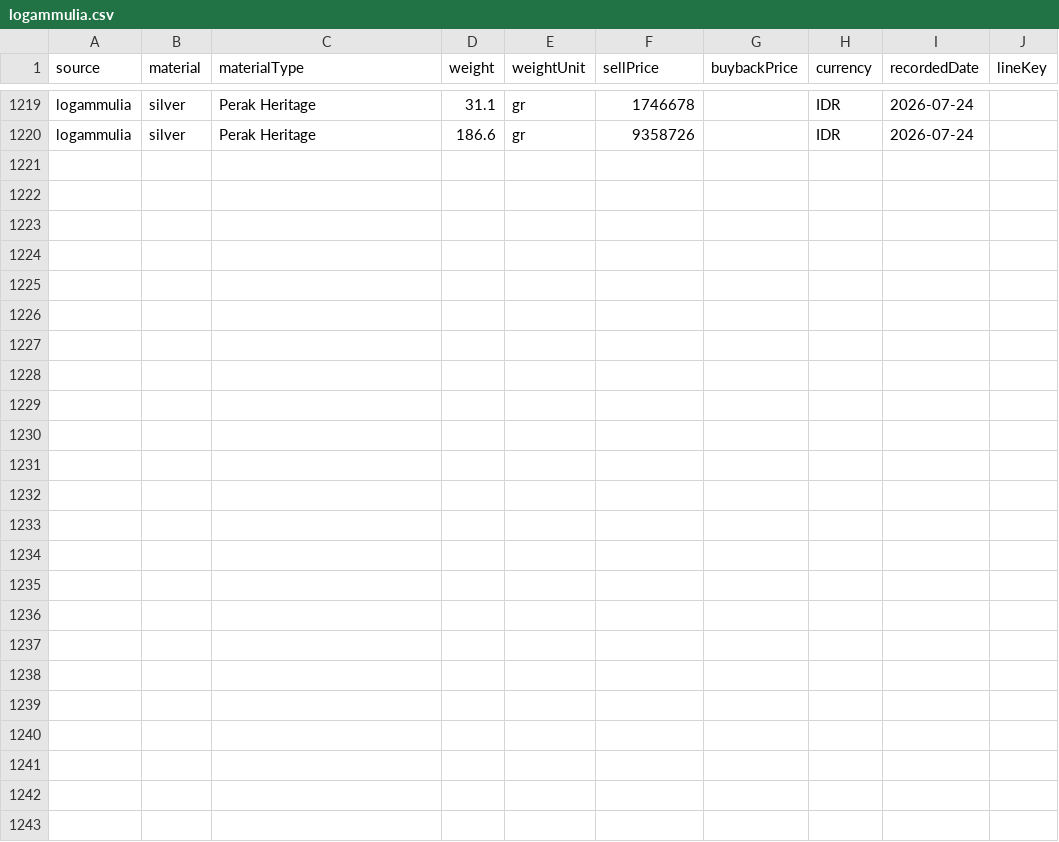
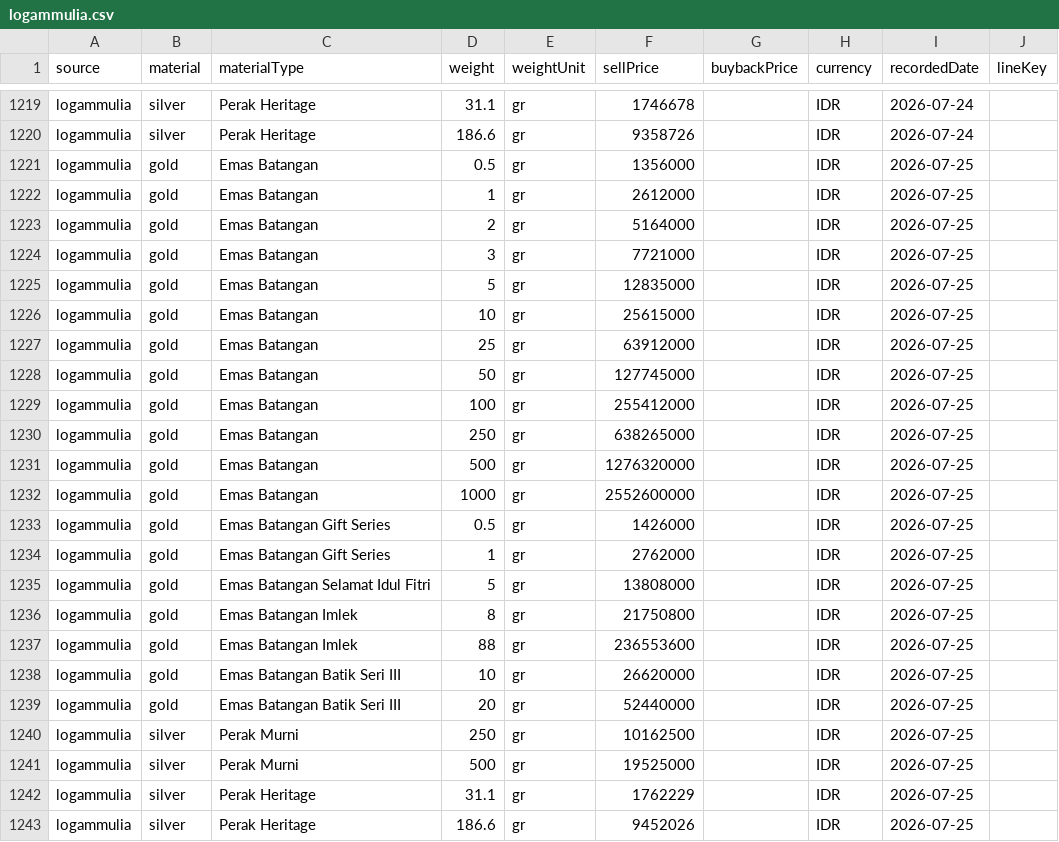
Before and after one commit to iamutaki/logam-mulia-api, a CSV file: backup/prices/logammulia.csv, drawn as a sheet; only a part is shown, gaps mark what is left out; the diff names each change by its address in the sheet, - before the commit and + after, or states it on an @@ line.

```diff
--- a/backup/prices/logammulia.csv
+++ b/backup/prices/logammulia.csv
+row 1221: logammulia | gold | Emas Batangan | 0.5 | gr | 1356000 |  | IDR | 2026-07-25
+row 1222: logammulia | gold | Emas Batangan | 1 | gr | 2612000 |  | IDR | 2026-07-25
+row 1223: logammulia | gold | Emas Batangan | 2 | gr | 5164000 |  | IDR | 2026-07-25
+row 1224: logammulia | gold | Emas Batangan | 3 | gr | 7721000 |  | IDR | 2026-07-25
+row 1225: logammulia | gold | Emas Batangan | 5 | gr | 12835000 |  | IDR | 2026-07-25
+row 1226: logammulia | gold | Emas Batangan | 10 | gr | 25615000 |  | IDR | 2026-07-25
+row 1227: logammulia | gold | Emas Batangan | 25 | gr | 63912000 |  | IDR | 2026-07-25
+row 1228: logammulia | gold | Emas Batangan | 50 | gr | 127745000 |  | IDR | 2026-07-25
+row 1229: logammulia | gold | Emas Batangan | 100 | gr | 255412000 |  | IDR | 2026-07-25
+row 1230: logammulia | gold | Emas Batangan | 250 | gr | 638265000 |  | IDR | 2026-07-25
+row 1231: logammulia | gold | Emas Batangan | 500 | gr | 1276320000 |  | IDR | 2026-07-25
+row 1232: logammulia | gold | Emas Batangan | 1000 | gr | 2552600000 |  | IDR | 2026-07-25
+row 1233: logammulia | gold | Emas Batangan Gift Series | 0.5 | gr | 1426000 |  | IDR | 2026-07-25
+row 1234: logammulia | gold | Emas Batangan Gift Series | 1 | gr | 2762000 |  | IDR | 2026-07-25
+row 1235: logammulia | gold | Emas Batangan Selamat Idul Fitri | 5 | gr | 13808000 |  | IDR | 2026-07-25
+row 1236: logammulia | gold | Emas Batangan Imlek | 8 | gr | 21750800 |  | IDR | 2026-07-25
+row 1237: logammulia | gold | Emas Batangan Imlek | 88 | gr | 236553600 |  | IDR | 2026-07-25
+row 1238: logammulia | gold | Emas Batangan Batik Seri III | 10 | gr | 26620000 |  | IDR | 2026-07-25
+row 1239: logammulia | gold | Emas Batangan Batik Seri III | 20 | gr | 52440000 |  | IDR | 2026-07-25
+row 1240: logammulia | silver | Perak Murni | 250 | gr | 10162500 |  | IDR | 2026-07-25
+row 1241: logammulia | silver | Perak Murni | 500 | gr | 19525000 |  | IDR | 2026-07-25
+row 1242: logammulia | silver | Perak Heritage | 31.1 | gr | 1762229 |  | IDR | 2026-07-25
+row 1243: logammulia | silver | Perak Heritage | 186.6 | gr | 9452026 |  | IDR | 2026-07-25
```
Also changed, not shown: backup/prices/cermati.csv, backup/prices/emasku.csv, 15 other files.
